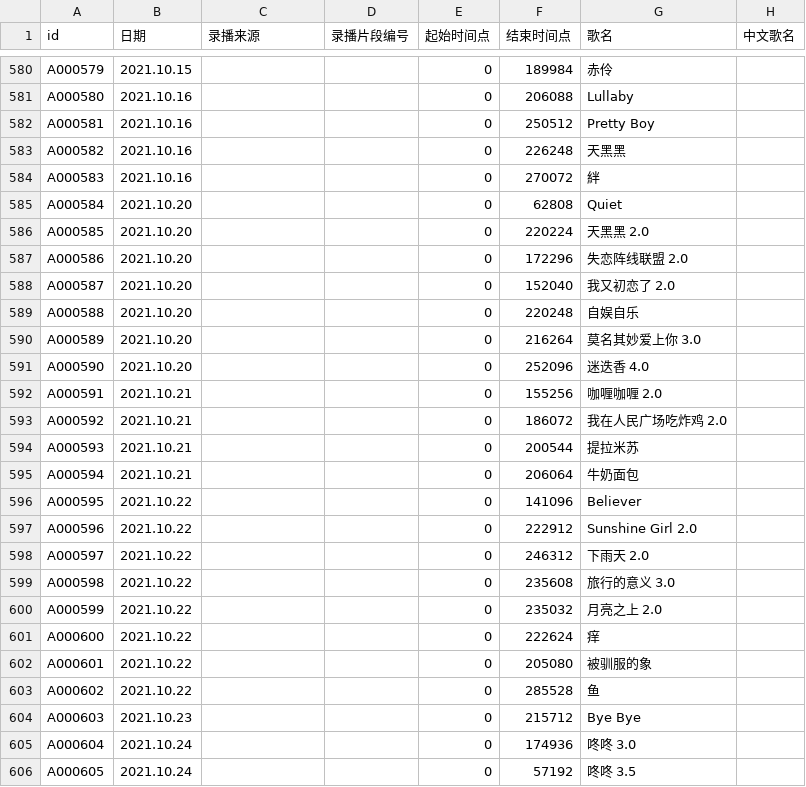
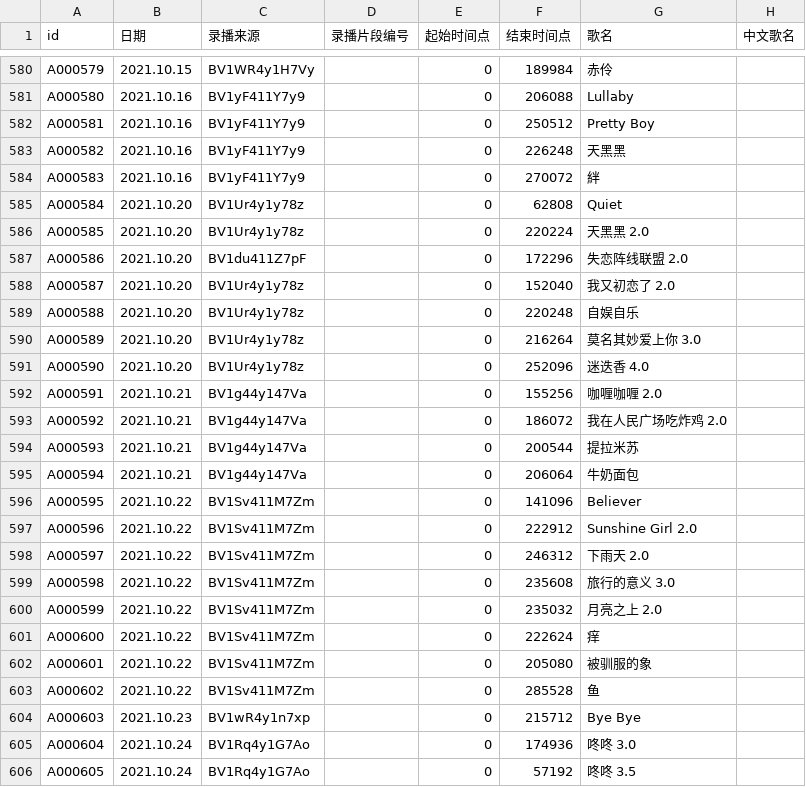
Before and after one commit to VTB-LINK/VTB-STUDIO, a CSV file: public/datasheets/song_database.csv, drawn as a sheet; only a part is shown, gaps mark what is left out; the diff covers the shown part only; the diff names each change by its address in the sheet, - before the commit and + after, or states it on an @@ line.

```diff
--- a/public/datasheets/song_database.csv
+++ b/public/datasheets/song_database.csv
-C580 (录播来源): (empty)
+C580 (录播来源): BV1WR4y1H7Vy
-C581:C584 (录播来源): (empty)
+C581:C584 (录播来源): BV1yF411Y7y9
-C585:C586 (录播来源): (empty)
+C585:C586 (录播来源): BV1Ur4y1y78z
-C587 (录播来源): (empty)
+C587 (录播来源): BV1du411Z7pF
-C588:C591 (录播来源): (empty)
+C588:C591 (录播来源): BV1Ur4y1y78z
-C592:C595 (录播来源): (empty)
+C592:C595 (录播来源): BV1g44y147Va
-C596:C603 (录播来源): (empty)
+C596:C603 (录播来源): BV1Sv411M7Zm
-C604 (录播来源): (empty)
+C604 (录播来源): BV1wR4y1n7xp
-C605:C606 (录播来源): (empty)
+C605:C606 (录播来源): BV1Rq4y1G7Ao
```
Also changed, not shown: 43 edited cells elsewhere in this file.
